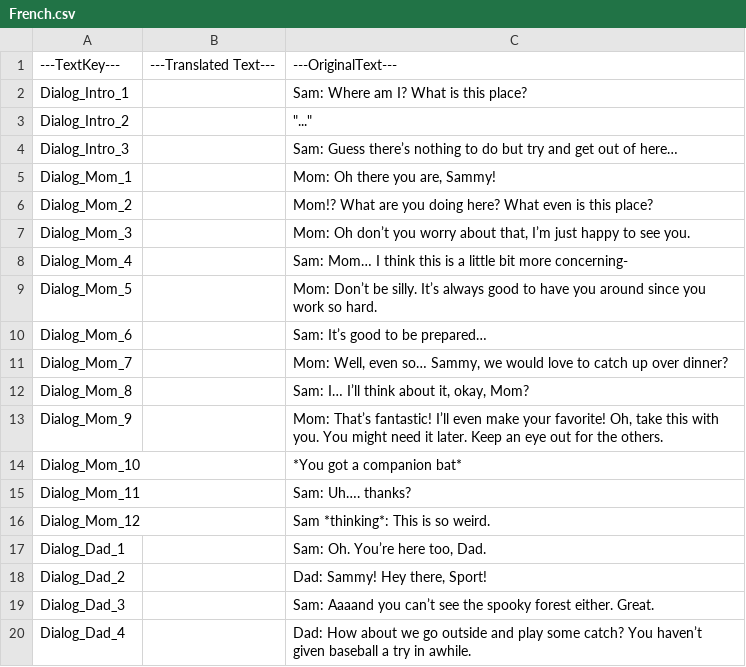
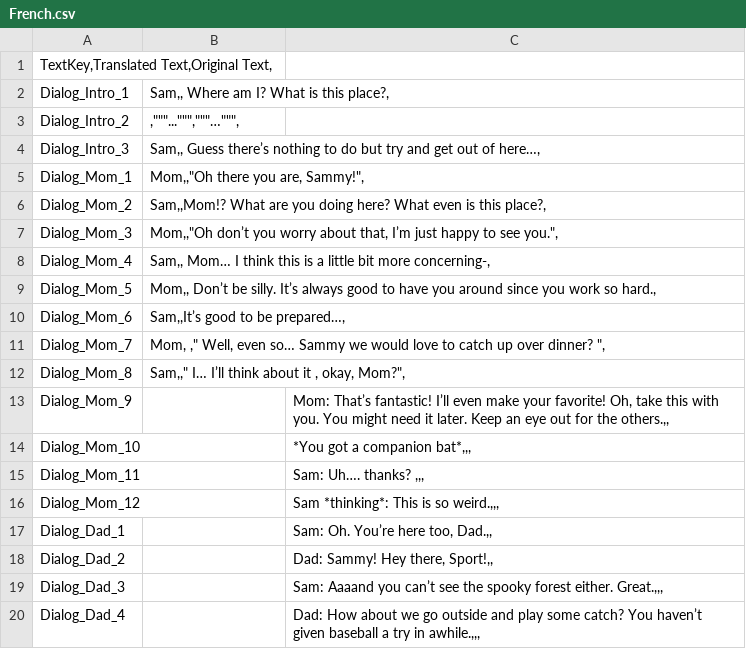
Before and after one commit to ArthemyDevelopment/G4CJam, a CSV file: Assets/Resources/French.csv, drawn as a sheet; only a part is shown; the diff covers the shown part only.

```diff
--- a/Assets/Resources/French.csv
+++ b/Assets/Resources/French.csv
@@ -1,20 +1,20 @@
----TextKey---;---Translated Text---;---OriginalText---
-Dialog_Intro_1;;Sam: Where am I? What is this place?
-Dialog_Intro_2;;"""..."""
-Dialog_Intro_3;;Sam: Guess there’s nothing to do but try and get out of here…
-Dialog_Mom_1;;Mom: Oh there you are, Sammy!
-Dialog_Mom_2;;Mom!? What are you doing here? What even is this place?
-Dialog_Mom_3;;Mom: Oh don’t you worry about that, I’m just happy to see you.
-Dialog_Mom_4;;Sam: Mom… I think this is a little bit more concerning-
-Dialog_Mom_5;;Mom: Don’t be silly. It’s always good to have you around since you work so hard.
-Dialog_Mom_6;;Sam: It’s good to be prepared…
-Dialog_Mom_7;;Mom: Well, even so… Sammy, we would love to catch up over dinner?
-Dialog_Mom_8;;Sam: I… I’ll think about it, okay, Mom?
-Dialog_Mom_9;;Mom: That’s fantastic! I’ll even make your favorite! Oh, take this with you. You might need it later. Keep an eye out for the others.
-Dialog_Mom_10;;*You got a companion bat*
-Dialog_Mom_11;;Sam: Uh…. thanks?
-Dialog_Mom_12;;Sam *thinking*: This is so weird.
-Dialog_Dad_1;;Sam: Oh. You’re here too, Dad.
-Dialog_Dad_2;;Dad: Sammy! Hey there, Sport!
-Dialog_Dad_3;;Sam: Aaaand you can’t see the spooky forest either. Great.
-Dialog_Dad_4;;Dad: How about we go outside and play some catch? You haven’t given baseball a try in awhile.
+TextKey,Translated Text,Original Text,
+Dialog_Intro_1;Sam,, Where am I? What is this place?,
+Dialog_Intro_2;,"""...""","""…""",
+Dialog_Intro_3;Sam,, Guess there’s nothing to do but try and get out of here…,
+Dialog_Mom_1;Mom,,"Oh there you are, Sammy!",
+Dialog_Mom_2;Sam,,Mom!? What are you doing here? What even is this place?,
+Dialog_Mom_3;Mom,,"Oh don’t you worry about that,  I’m just happy to see you.",
+Dialog_Mom_4;Sam,, Mom… I think this is a little bit more concerning-,
+Dialog_Mom_5;Mom,, Don’t be silly. It’s always good to have you around since you work so hard.,
+Dialog_Mom_6;Sam,,It’s good to be prepared…,
+Dialog_Mom_7;Mom, ,"  Well, even so… Sammy we would love to catch up over dinner? ",
+Dialog_Mom_8;Sam,,"  I… I’ll think about it , okay, Mom?",
+Dialog_Mom_9;;Mom: That’s fantastic! I’ll even make your favorite! Oh, take this with you. You might need it later. Keep an eye out for the others.,,
+Dialog_Mom_10;;*You got a companion bat*,,,
+Dialog_Mom_11;;Sam: Uh…. thanks? ,,,
+Dialog_Mom_12;;Sam *thinking*: This is so weird.,,,
+Dialog_Dad_1;;Sam: Oh. You’re here too, Dad.,,
+Dialog_Dad_2;;Dad: Sammy! Hey there, Sport!,,
+Dialog_Dad_3;;Sam: Aaaand you can’t see the spooky forest either. Great.,,,
+Dialog_Dad_4;;Dad: How about we go outside and play some catch? You haven’t given baseball a try in awhile.,,,
```
Also changed, not shown: 99 edited cells elsewhere in this file, 10 other files.
